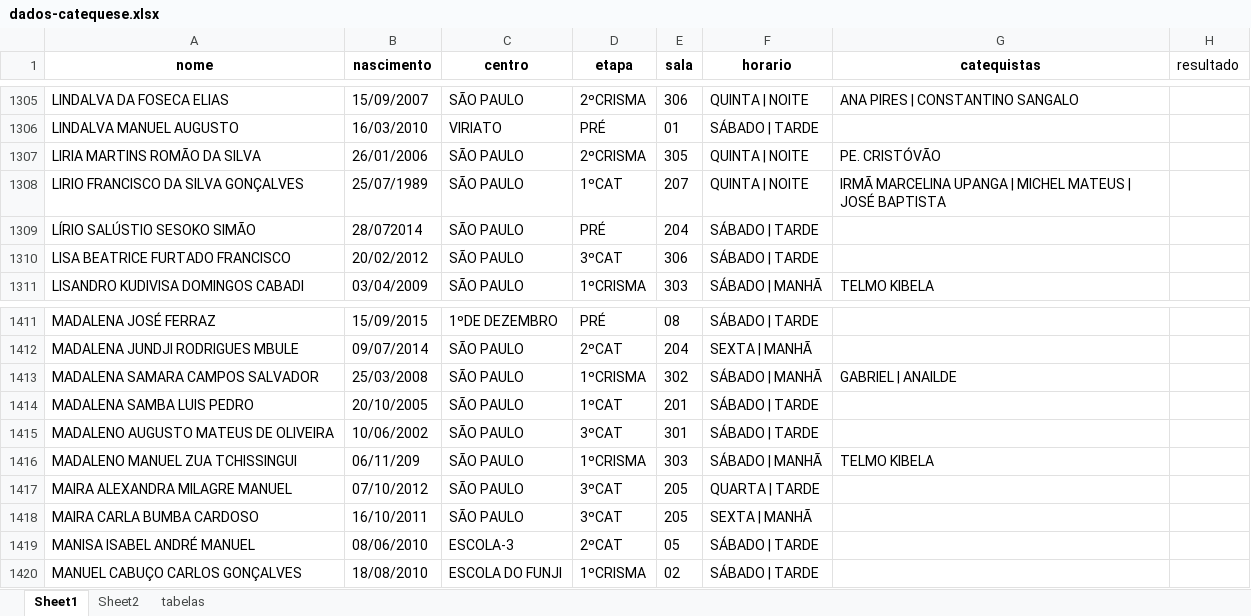
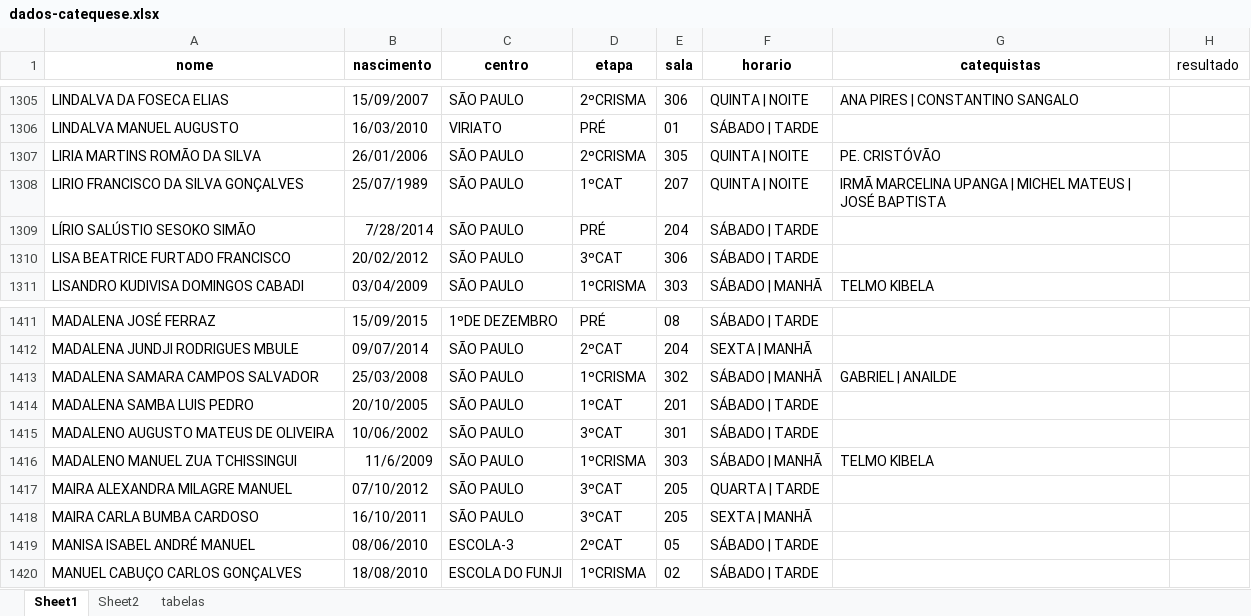
Before and after one commit to santamariagorettiluanda/catequese2025-2026, an Excel workbook: data/dados-catequese.xlsx, sheet Sheet1, drawn as a sheet; only a part is shown, gaps mark what is left out; values as stored, in another font and other column widths than the file's, no borders; the diff names each change by its address in the sheet, - before the commit and + after, or states it on an @@ line.

Commit message:
update datas

```diff
--- a/data/dados-catequese.xlsx (sheet Sheet1)
+++ b/data/dados-catequese.xlsx (sheet Sheet1)
-B1309 (nascimento): 28/072014
+B1309 (nascimento): 7/28/2014
-B1416 (nascimento): 06/11/209
+B1416 (nascimento): 11/6/2009
```
